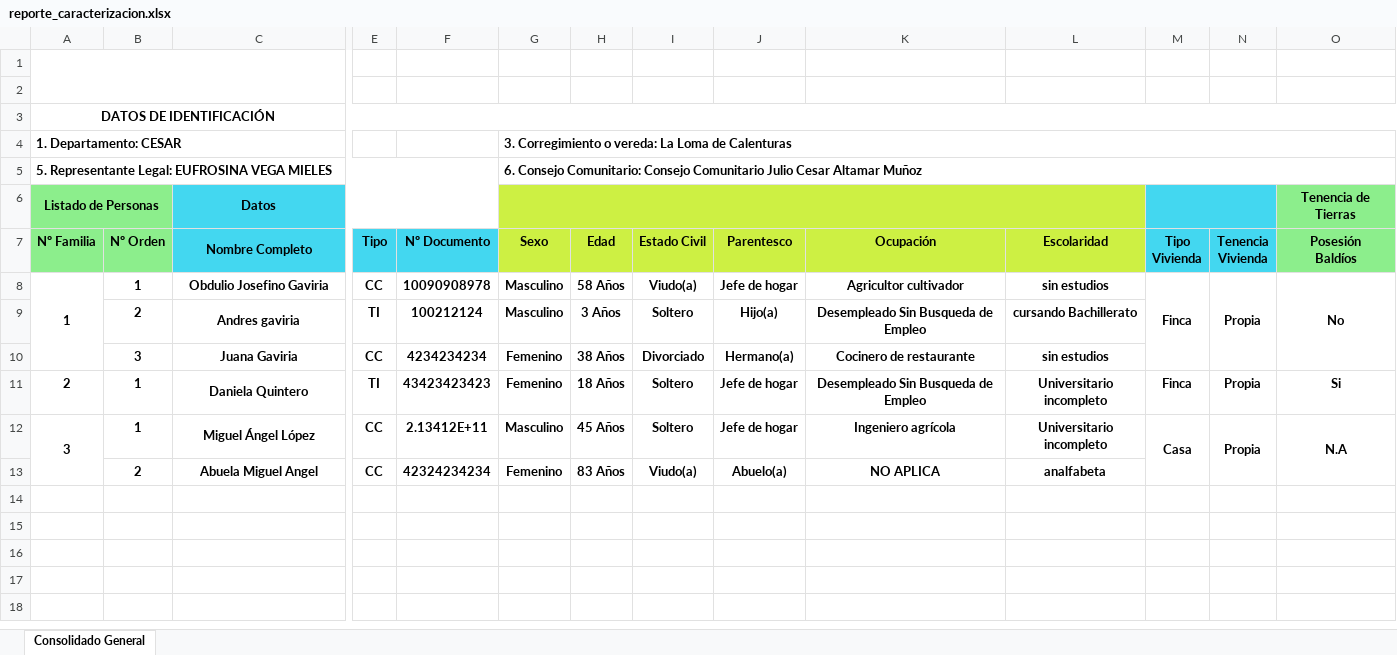
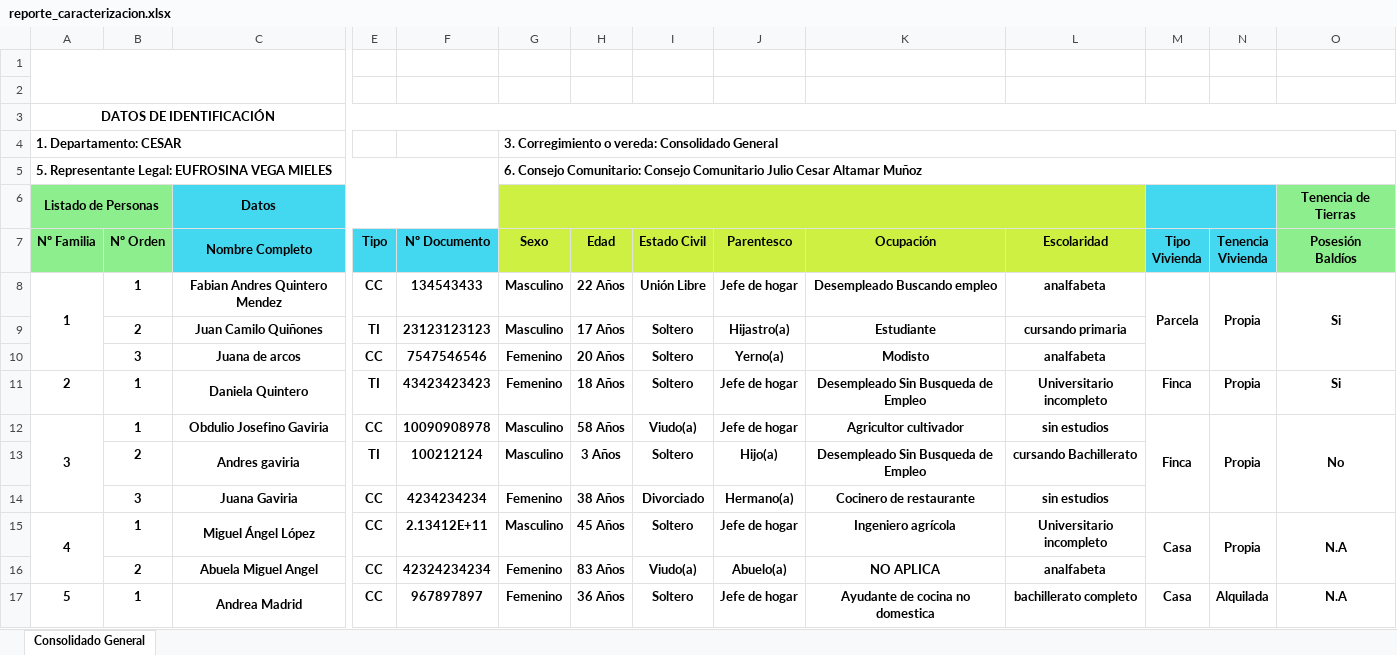
Before and after one commit to fabiandres2000/caracterizacion, an Excel workbook: public/reportes/reporte_caracterizacion.xlsx, sheet Consolidado General, drawn as a sheet; only a part is shown, gaps mark what is left out; values as stored, in another font and other column widths than the file's, no borders; charts and pictures not drawn; addresses are those after the commit; rows hold the shown columns only; the diff names each change by its address in the sheet, - before the commit and + after, or states it on an @@ line.

```diff
--- a/public/reportes/reporte_caracterizacion.xlsx (sheet Consolidado General)
+++ b/public/reportes/reporte_caracterizacion.xlsx (sheet Consolidado General)
-G4 (Sexo): …o vereda: La Loma de Calenturas
+G4 (Sexo): …o vereda: Consolidado General
+row 8: 1 | 1 | Fabian Andres Quintero Mendez | CC | 134543433 | Masculino | 22 Años | Unión Libre | Jefe de hogar | Desempleado Buscando empleo | analfabeta | Parcela | Propia | Si
+row 9:  | 2 | Juan Camilo Quiñones | TI | 23123123123 | Masculino | 17 Años | Soltero | Hijastro(a) | Estudiante | cursando primaria
+row 10:  | 3 | Juana de arcos | CC | 7547546546 | Femenino | 20 Años | Soltero | Yerno(a) | Modisto | analfabeta
-A12 (Nº Familia): 1
+A12 (Nº Familia): 3
-A15 (Nº Familia): 3
+A15 (Nº Familia): 4
+row 17: 5 | 1 | Andrea Madrid | CC | 967897897 | Femenino | 36 Años | Soltero | Jefe de hogar | Ayudante de cocina no domestica | bachillerato completo | Casa | Alquilada | N.A
```
Also changed, not shown: 8 other files.
